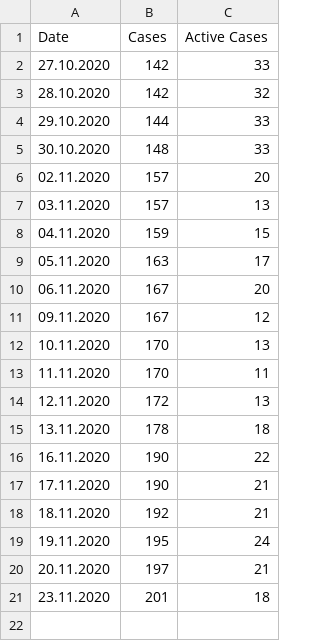
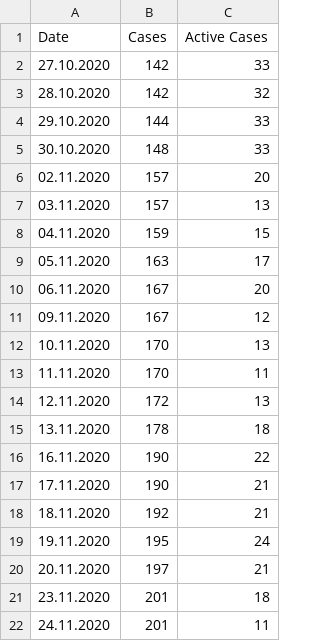
Before and after one commit to llamm-de/covid_data_aachen, a CSV file: data/csv/Simmerath.csv, drawn as a sheet.

Commit message:
New data from 24.11.2020

```diff
--- a/data/csv/Simmerath.csv
+++ b/data/csv/Simmerath.csv
@@ -21 +21,2 @@ Date,Cases,Active Cases
 23.11.2020,201,18
+24.11.2020,201,11
```
Also changed, not shown: data/csv/Monschau.csv, data/csv/Roetgen.csv, 23 other files.
